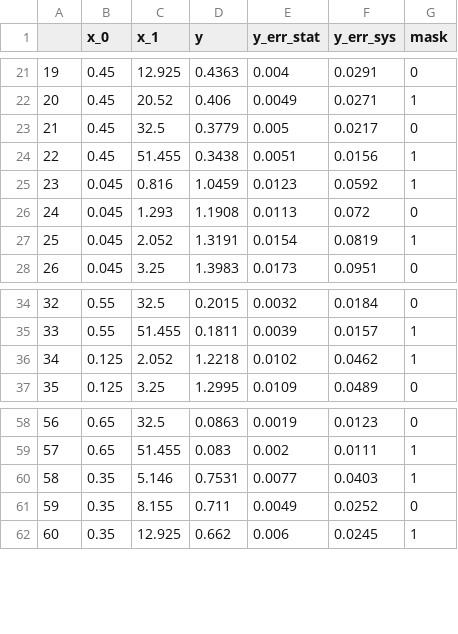
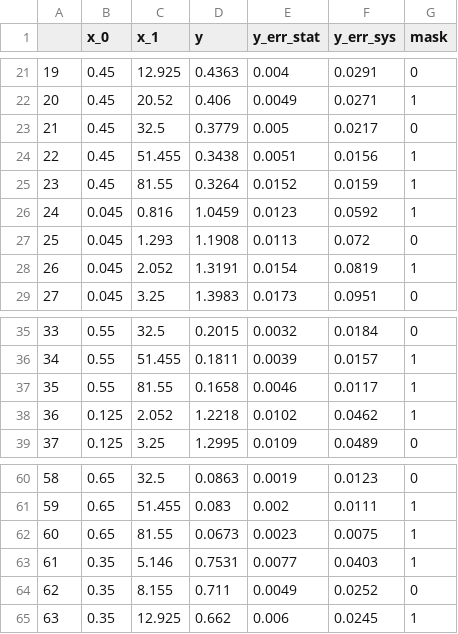
Before and after one commit to nusch-22/NNstructurefunction, a CSV file: DataFrame.csv, drawn as a sheet; only a part is shown, gaps mark what is left out; addresses are those after the commit; the diff names each change by its address in the sheet, - before the commit and + after, or states it on an @@ line.

```diff
--- a/DataFrame.csv
+++ b/DataFrame.csv
+row 25: 23 | 0.45 | 81.55 | 0.3264 | 0.0152 | 0.0159 | 1
@@ column A renumbered from row 26 down @@
+row 37: 35 | 0.55 | 81.55 | 0.1658 | 0.0046 | 0.0117 | 1
+row 62: 60 | 0.65 | 81.55 | 0.0673 | 0.0023 | 0.0075 | 1
```
Also changed, not shown: 33 other files.
